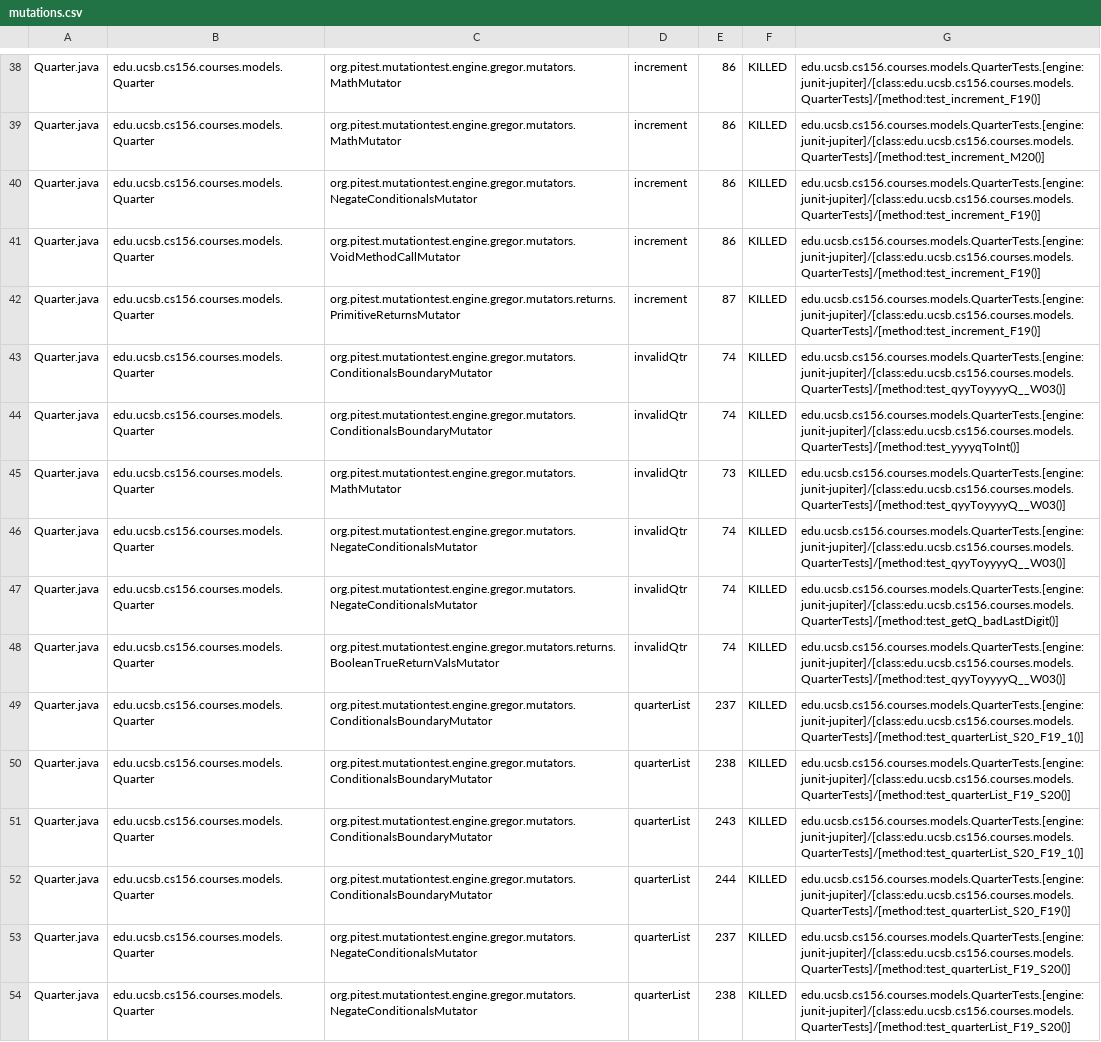
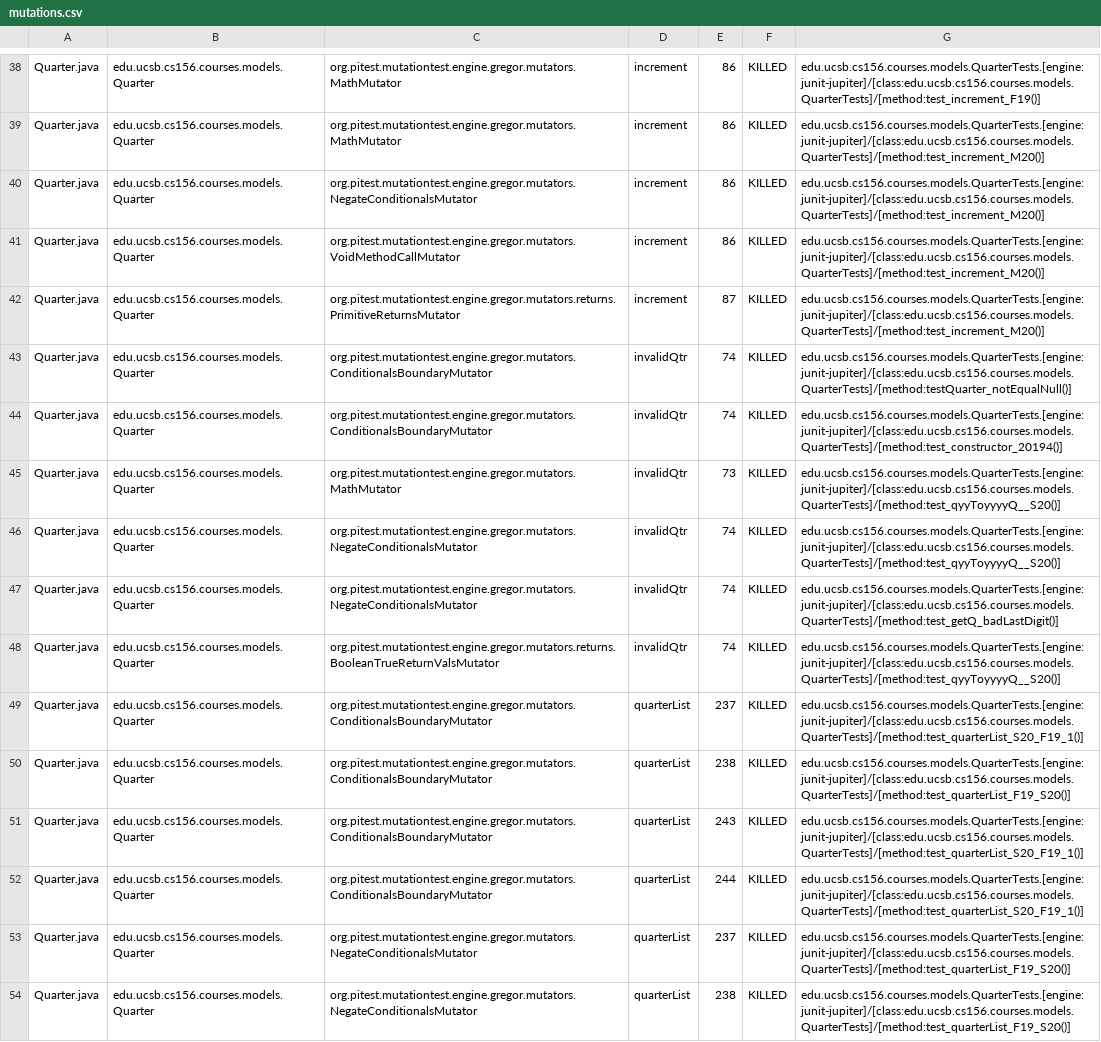
Before and after one commit to ucsb-cs156-w24/proj-courses-w24-5pm-4, a CSV file: prs/34/pitest/mutations.csv, drawn as a sheet; only a part is shown, gaps mark what is left out; the diff covers the shown part only; the diff names each change by its address in the sheet, - before the commit and + after, or states it on an @@ line.

Commit message:
Deploying to gh-pages from @ ucsb-cs156-w24/proj-courses-w24-5pm-4@f4478d3618fec920762bf83b79e2ea402dc82a1c 🚀

```diff
--- a/prs/34/pitest/mutations.csv
+++ b/prs/34/pitest/mutations.csv
-G40:G42: edu.ucsb.cs156.courses.models.QuarterTests.[engine:junit-jupiter]/[class:edu.ucsb.cs156.courses.models.QuarterTests]/[method:test_increment_F19()]
+G40:G42: edu.ucsb.cs156.courses.models.QuarterTests.[engine:junit-jupiter]/[class:edu.ucsb.cs156.courses.models.QuarterTests]/[method:test_increment_M20()]
-G43: edu.ucsb.cs156.courses.models.QuarterTests.[engine:junit-jupiter]/[class:edu.ucsb.cs156.courses.models.QuarterTests]/[method:test_qyyToyyyyQ__W03()]
+G43: edu.ucsb.cs156.courses.models.QuarterTests.[engine:junit-jupiter]/[class:edu.ucsb.cs156.courses.models.QuarterTests]/[method:testQuarter_notEqualNull()]
-G44: edu.ucsb.cs156.courses.models.QuarterTests.[engine:junit-jupiter]/[class:edu.ucsb.cs156.courses.models.QuarterTests]/[method:test_yyyyqToInt()]
+G44: edu.ucsb.cs156.courses.models.QuarterTests.[engine:junit-jupiter]/[class:edu.ucsb.cs156.courses.models.QuarterTests]/[method:test_constructor_20194()]
-G45:G46: edu.ucsb.cs156.courses.models.QuarterTests.[engine:junit-jupiter]/[class:edu.ucsb.cs156.courses.models.QuarterTests]/[method:test_qyyToyyyyQ__W03()]
+G45:G46: edu.ucsb.cs156.courses.models.QuarterTests.[engine:junit-jupiter]/[class:edu.ucsb.cs156.courses.models.QuarterTests]/[method:test_qyyToyyyyQ__S20()]
-G48: edu.ucsb.cs156.courses.models.QuarterTests.[engine:junit-jupiter]/[class:edu.ucsb.cs156.courses.models.QuarterTests]/[method:test_qyyToyyyyQ__W03()]
+G48: edu.ucsb.cs156.courses.models.QuarterTests.[engine:junit-jupiter]/[class:edu.ucsb.cs156.courses.models.QuarterTests]/[method:test_qyyToyyyyQ__S20()]
-G52: edu.ucsb.cs156.courses.models.QuarterTests.[engine:junit-jupiter]/[class:edu.ucsb.cs156.courses.models.QuarterTests]/[method:test_quarterList_S20_F19()]
+G52: edu.ucsb.cs156.courses.models.QuarterTests.[engine:junit-jupiter]/[class:edu.ucsb.cs156.courses.models.QuarterTests]/[method:test_quarterList_S20_F19_1()]
```
Also changed, not shown: 79 edited cells elsewhere in this file, 39 other files.
